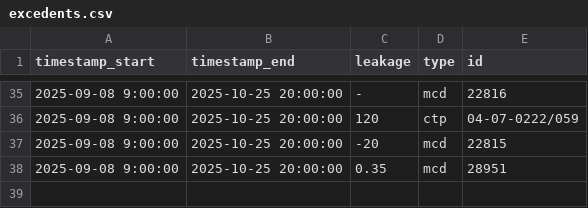
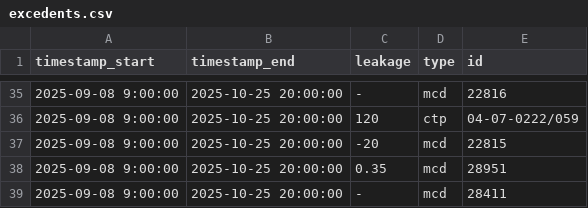
Before and after one commit to xEnotWhyNotx/FinalGigaWin2025, a CSV file: backend/data/excedents.csv, drawn as a sheet; only a part is shown, gaps mark what is left out.

```diff
--- a/backend/data/excedents.csv
+++ b/backend/data/excedents.csv
@@ -38 +38,2 @@ timestamp_start,timestamp_end,leakage,type,id
 2025-09-08 9:00:00,2025-10-25 20:00:00,0.35,mcd,28951
+2025-09-08 9:00:00,2025-10-25 20:00:00,-,mcd,28411
```
Also changed, not shown: 1 other file.
